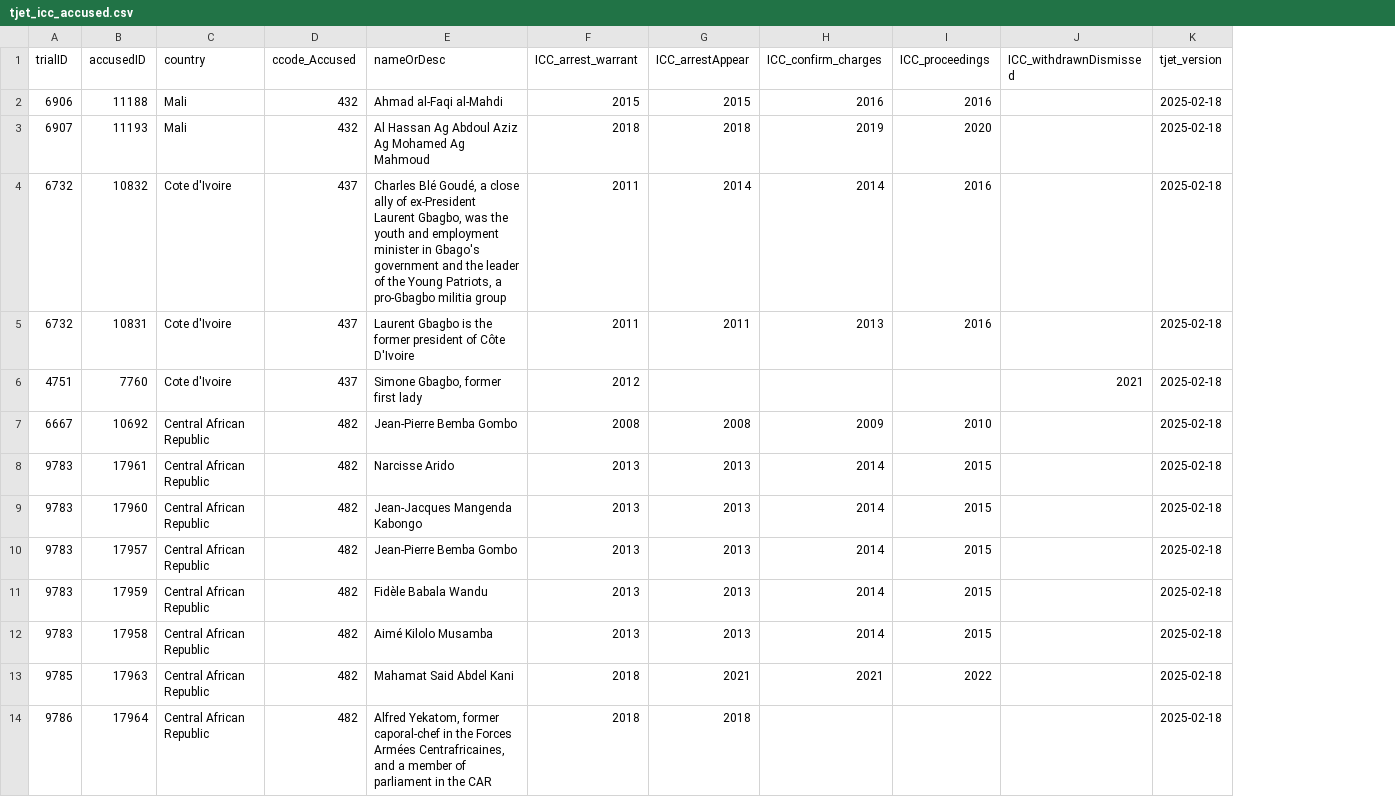
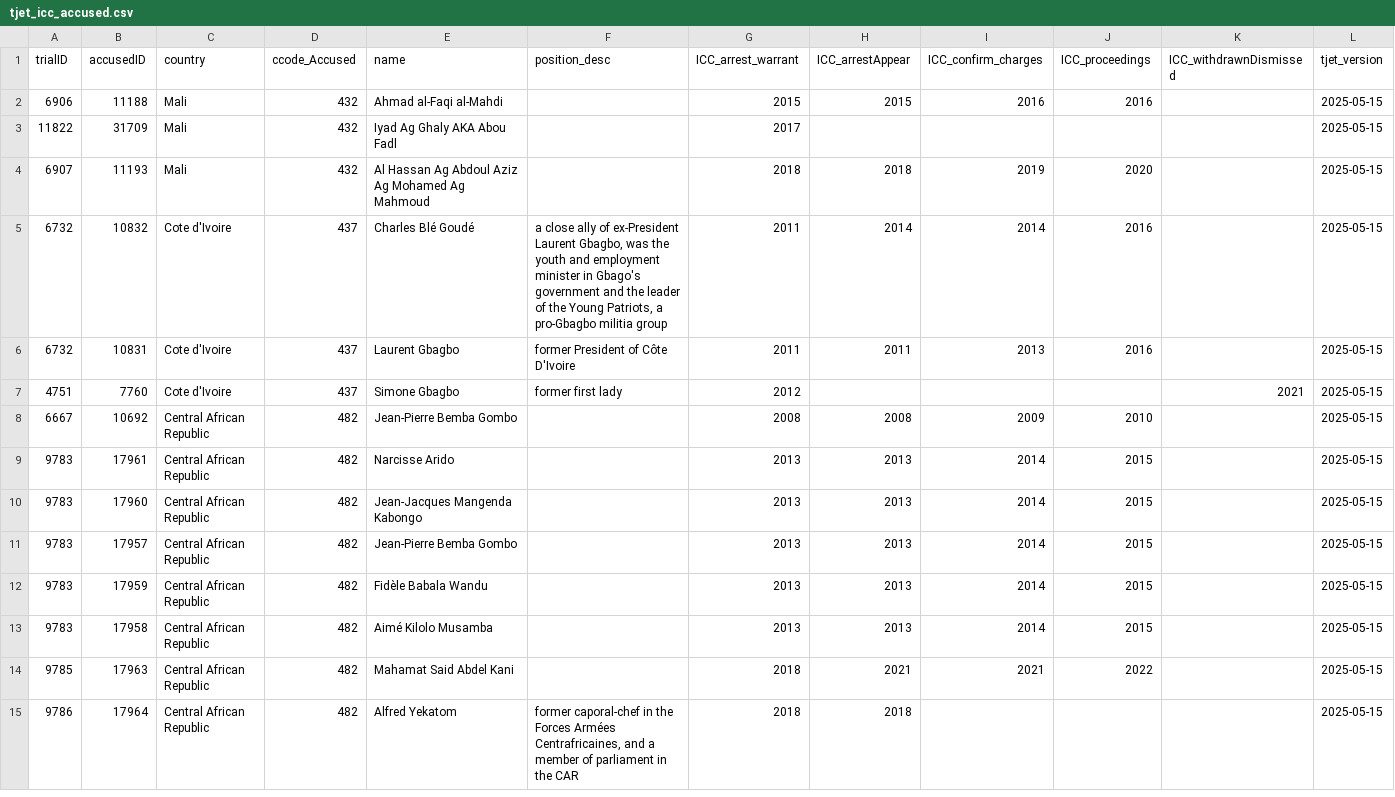
Before and after one commit to tjetdata/tjet-db, a CSV file: tjet_datasets/tjet_icc_accused.csv, drawn as a sheet; only a part is shown; addresses are those after the commit; the diff covers the shown part only; the diff names each change by its address in the sheet, - before the commit and + after, or states it on an @@ line.

```diff
--- a/tjet_datasets/tjet_icc_accused.csv
+++ b/tjet_datasets/tjet_icc_accused.csv
+column F (position_desc), rows 5-15: a close ally of ex-President Laurent Gbagbo, was the youth and employment minister in Gbago's government and the leader of the Young Patriots, a pro-Gbagbo militia group | former President of Côte D'Ivoire | former first lady |  |  |  |  |  |  |  | former caporal-chef in the Forces Armées Centrafricaines, and a member of parliament in the CAR
-E1: nameOrDesc
+E1: name
-L2 (tjet_version): 2025-02-18
+L2 (tjet_version): 2025-05-15
+row 3: 11822 | 31709 | Mali | 432 | Iyad Ag Ghaly AKA Abou Fadl |  | 2017 |  |  |  |  | 2025-05-15
-L4:L15 (tjet_version): 2025-02-18
+L4:L15 (tjet_version): 2025-05-15
-E5 (name): Charles Blé Goudé, a close ally of ex-President Laurent Gbagbo, was the youth and employment minister in Gbago's government and the leader of the Young Patriots, a pro-Gbagbo militia group
+E5 (name): Charles Blé Goudé
-E6 (name): Laurent Gbagbo is the former president of Côte D'Ivoire
+E6 (name): Laurent Gbagbo
-E7 (name): Simone Gbagbo, former first lady
+E7 (name): Simone Gbagbo
-E15 (name): Alfred Yekatom, former caporal-chef in the Forces Armées Centrafricaines, and a member of parliament in the CAR
+E15 (name): Alfred Yekatom
```
Also changed, not shown: 1 added row and 48 edited cells elsewhere in this file, data/tjet_codebook.csv, tjet_datasets/tjet_codebook.csv, 16 other files.
